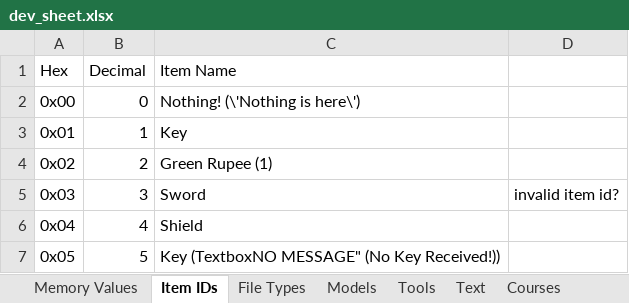
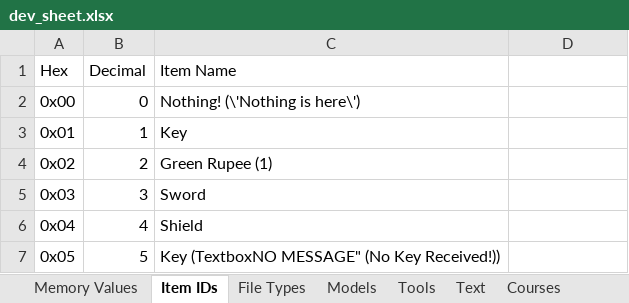
Before and after one commit to phst-randomizer/ph-docs, an Excel workbook: dev_sheet.xlsx, sheet Item IDs, drawn as a sheet; only a part is shown; values as stored, in another font and other column widths than the file's, no borders; charts and pictures not drawn; the diff names each change by its address in the sheet, - before the commit and + after, or states it on an @@ line.

Commit message:
Update dev sheet

```diff
--- a/dev_sheet.xlsx (sheet Item IDs)
+++ b/dev_sheet.xlsx (sheet Item IDs)
-D5: invalid item id?
+D5: (empty)
```
Also changed, not shown: 1 other file.
